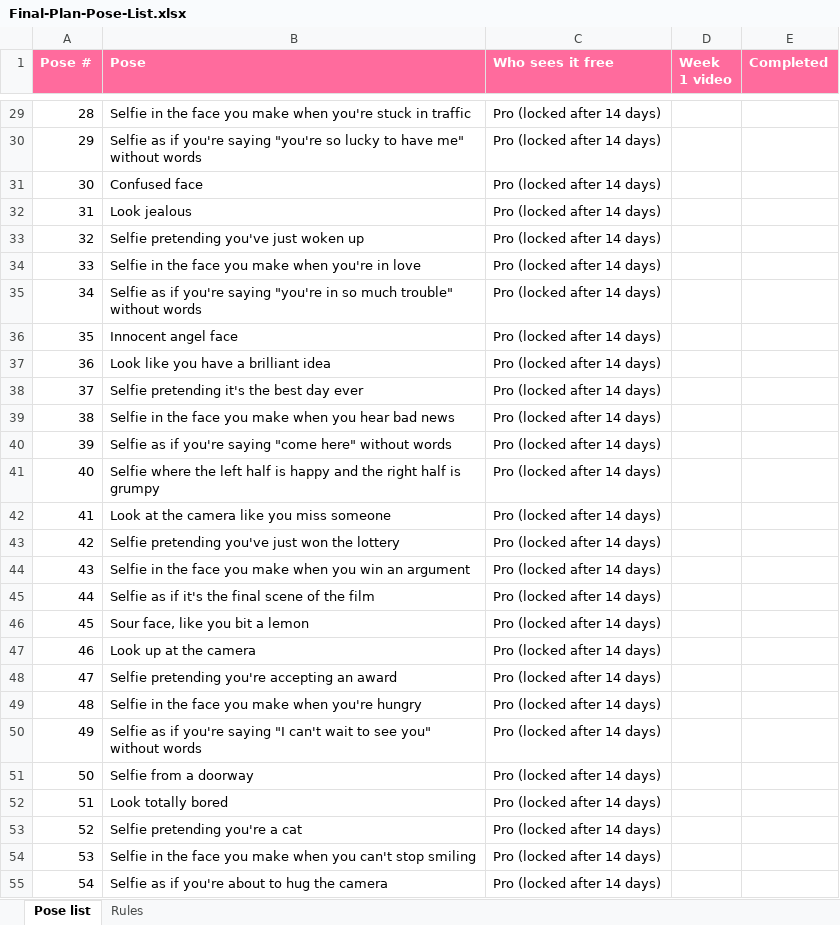
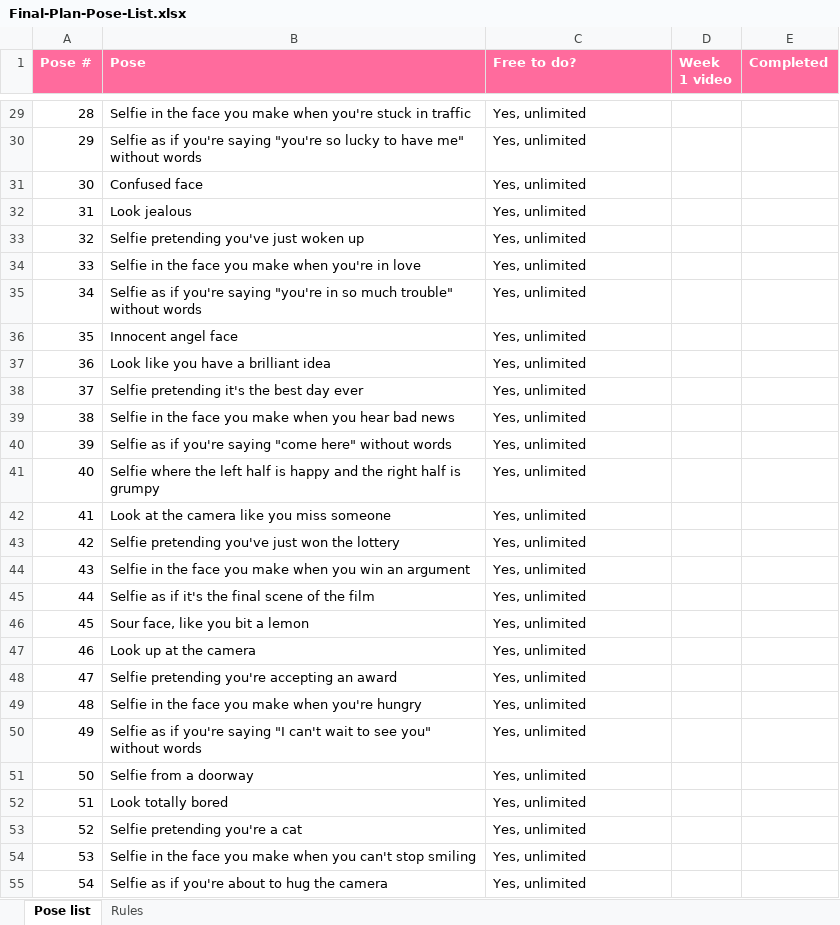
Before and after one commit to Chubyilo92/CoupleinSelfieSync, an Excel workbook: final-plan/Final-Plan-Pose-List.xlsx, sheet Pose list, drawn as a sheet; only a part is shown, gaps mark what is left out; values as stored, in another font and other column widths than the file's, no borders; the diff covers the shown part only; the diff names each change by its address in the sheet, - before the commit and + after, or states it on an @@ line.

```diff
--- a/final-plan/Final-Plan-Pose-List.xlsx (sheet Pose list)
+++ b/final-plan/Final-Plan-Pose-List.xlsx (sheet Pose list)
-C1: Who sees it free
+C1: Free to do?
-C29:C55 (Free to do?): Pro (locked after 14 days)
+C29:C55 (Free to do?): Yes, unlimited
```
Also changed, not shown: 338 edited cells elsewhere in this sheet, sheet Rules, 2 other files.
